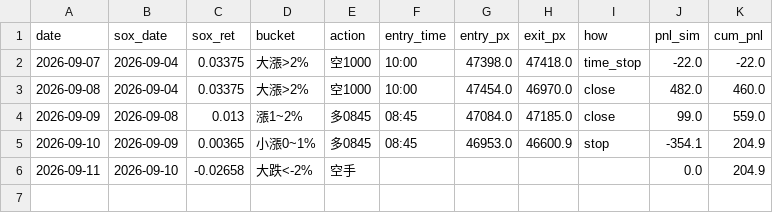
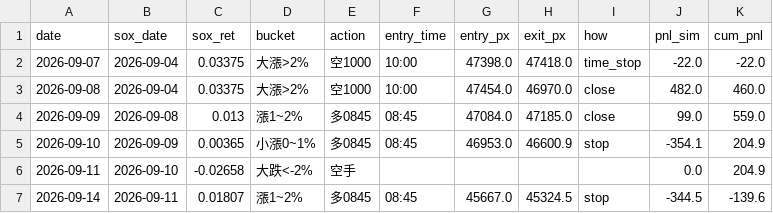
Before and after one commit to shihpc/taiwan-backtest, a CSV file: walkforward/ledger_shadow_1rbe_ts.csv, drawn as a sheet; the diff names each change by its address in the sheet, - before the commit and + after, or states it on an @@ line.

```diff
--- a/walkforward/ledger_shadow_1rbe_ts.csv
+++ b/walkforward/ledger_shadow_1rbe_ts.csv
+row 7: 2026-09-14 | 2026-09-11 | 0.01807 | 漲1~2% | 多0845 | 08:45 | 45667.0 | 45324.5 | stop | -344.5 | -139.6
```
Also changed, not shown: walkforward/ledger_shadow_1rbe.csv.
